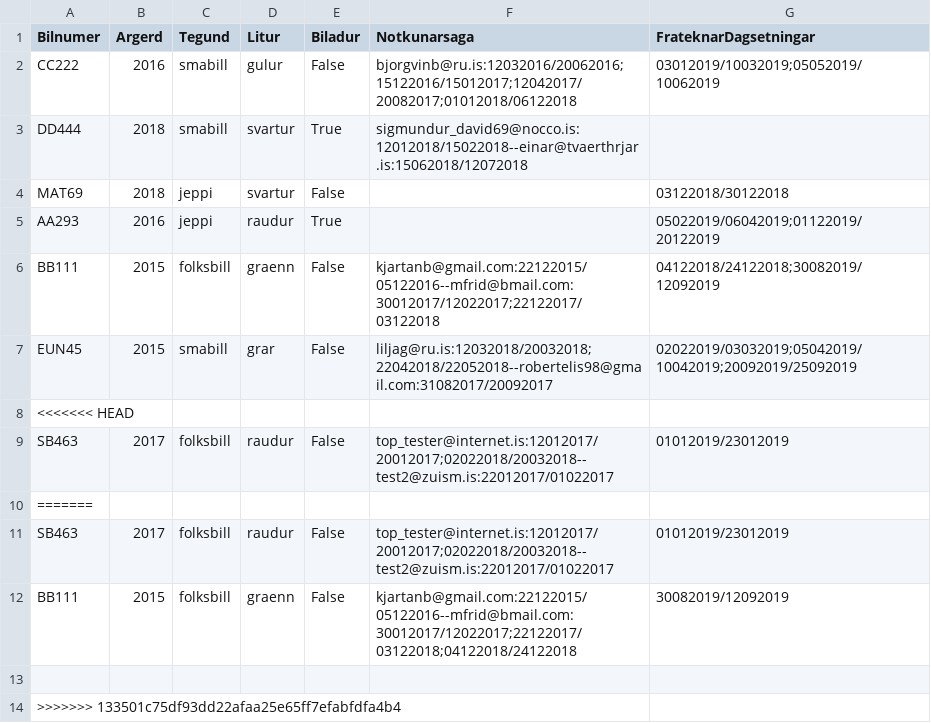
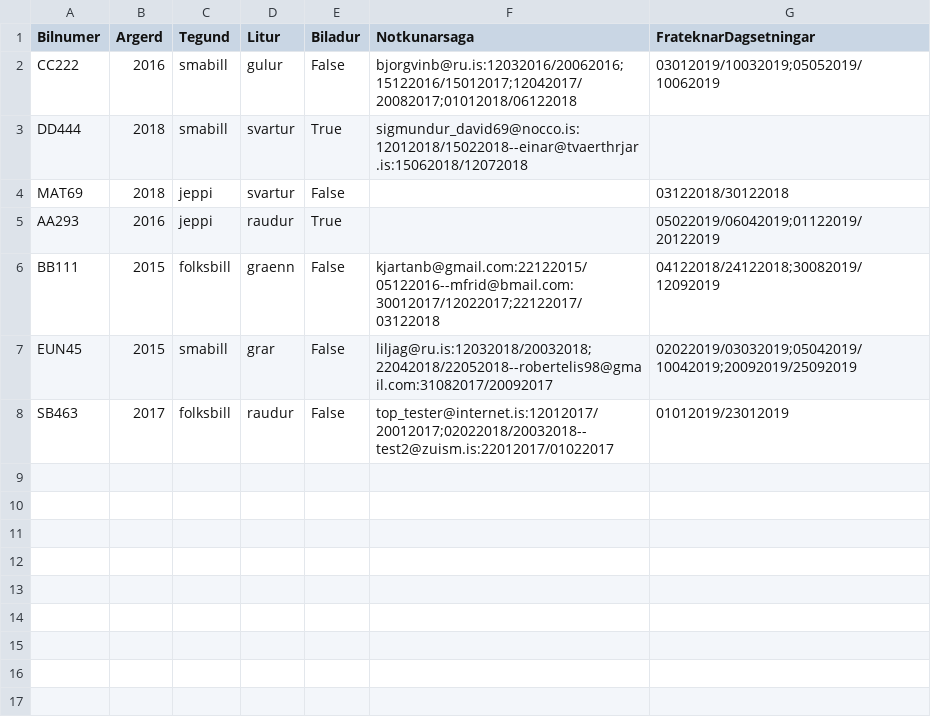
Before and after one commit to Lobos98/Lokaverkefni18, a CSV file: Data/list_of_cars.csv, drawn as a sheet.

Commit message:
commit

```diff
--- a/Data/list_of_cars.csv
+++ b/Data/list_of_cars.csv
@@ -7,8 +7,2 @@ BB111,2015,folksbill,graenn,False,kjartanb@gmail.com:22122015/05122016--mfrid@bm
 EUN45,2015,smabill,grar,False,liljag@ru.is:12032018/20032018;22042018/22052018--robertelis98@gmail.com:31082017/20092017,02022019/03032019;05042019/10042019;20092019/25092019
-<<<<<<< HEAD
 SB463,2017,folksbill,raudur,False,top_tester@internet.is:12012017/20012017;02022018/20032018--test2@zuism.is:22012017/01022017,01012019/23012019
-=======
-SB463,2017,folksbill,raudur,False,top_tester@internet.is:12012017/20012017;02022018/20032018--test2@zuism.is:22012017/01022017,01012019/23012019
-BB111,2015,folksbill,graenn,False,kjartanb@gmail.com:22122015/05122016--mfrid@bmail.com:30012017/12022017;22122017/03122018;04122018/24122018,30082019/12092019
-
->>>>>>> 133501c75df93dd22afaa25e65ff7efabfdfa4b4
```
